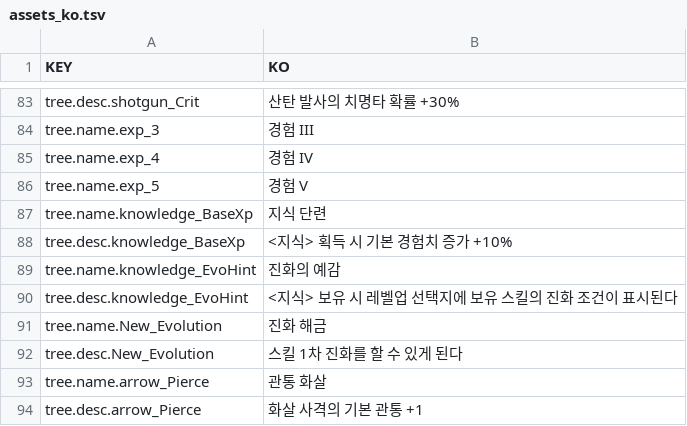
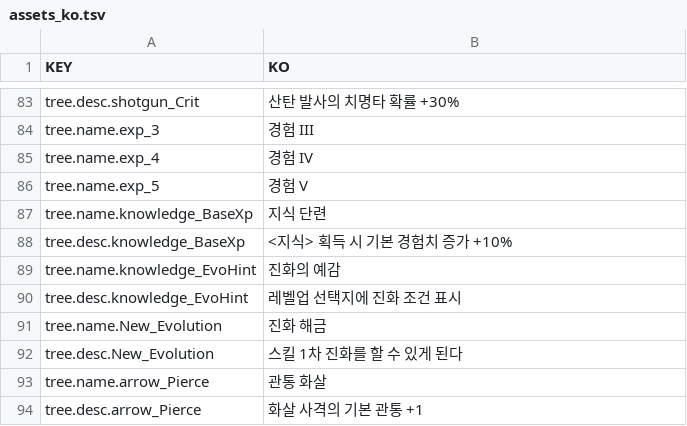
Before and after one commit to taerim2003/BlueberryDefense, a TSV file: Assets/Localization/assets_ko.tsv, drawn as a sheet; only a part is shown, gaps mark what is left out.

```diff
--- a/Assets/Localization/assets_ko.tsv
+++ b/Assets/Localization/assets_ko.tsv
@@ -89,3 +89,3 @@ tree.desc.knowledge_BaseXp	<지식> 획득 시 기본 경험치 증가 +10%
 tree.name.knowledge_EvoHint	진화의 예감
-tree.desc.knowledge_EvoHint	<지식> 보유 시 레벨업 선택지에 보유 스킬의 진화 조건이 표시된다
+tree.desc.knowledge_EvoHint	레벨업 선택지에 진화 조건 표시
 tree.name.New_Evolution	진화 해금
```
Also changed, not shown: Assets/Localization/assets_en.tsv, Assets/Localization/assets_zh-Hans.tsv, 15 other files.
